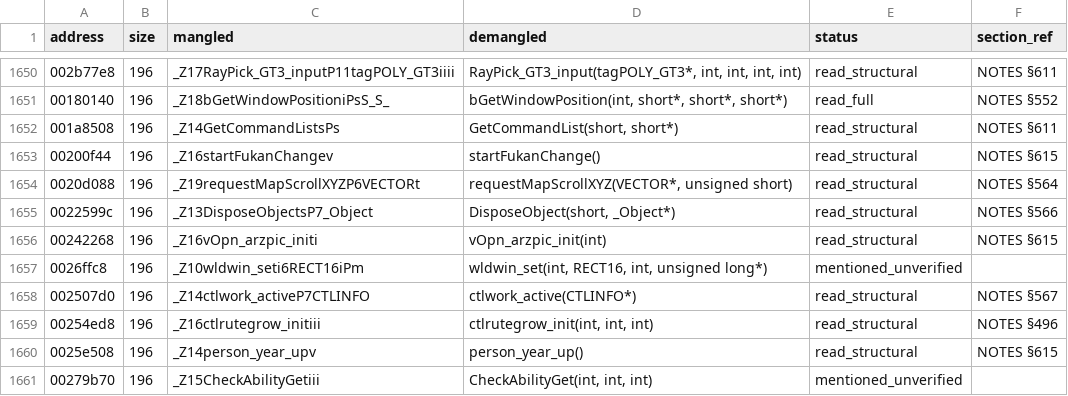
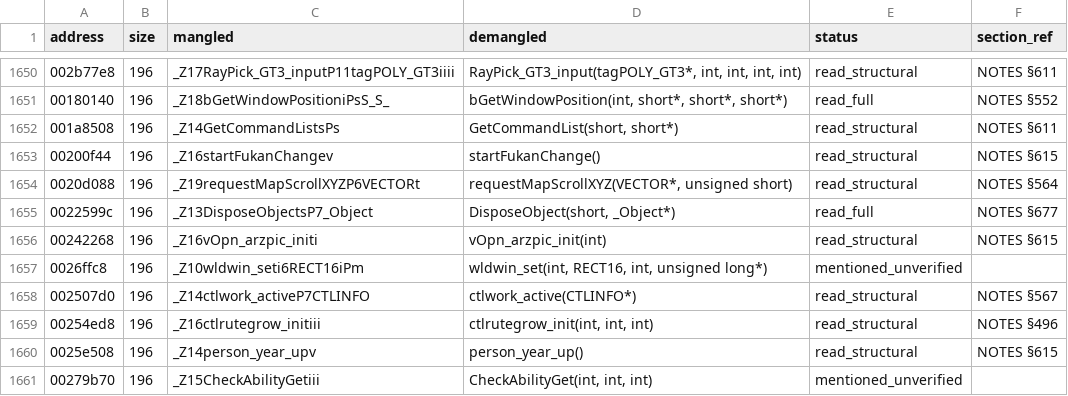
Before and after one commit to c1c3ru/fft_craft, a CSV file: FFT_Android_Mod/docs/RE_FUNCTION_INVENTORY.csv, drawn as a sheet; only a part is shown, gaps mark what is left out.

```diff
--- a/FFT_Android_Mod/docs/RE_FUNCTION_INVENTORY.csv
+++ b/FFT_Android_Mod/docs/RE_FUNCTION_INVENTORY.csv
@@ -1654,3 +1654,3 @@ address,size,mangled,demangled,status,section_ref
 0020d088,196,_Z19requestMapScrollXYZP6VECTORt,"requestMapScrollXYZ(VECTOR*, unsigned short)",read_structural,NOTES §564
-0022599c,196,_Z13DisposeObjectsP7_Object,"DisposeObject(short, _Object*)",read_structural,NOTES §566
+0022599c,196,_Z13DisposeObjectsP7_Object,"DisposeObject(short, _Object*)",read_full,NOTES §677
 00242268,196,_Z16vOpn_arzpic_initi,vOpn_arzpic_init(int),read_structural,NOTES §615
```
Also changed, not shown: 6 other files.
